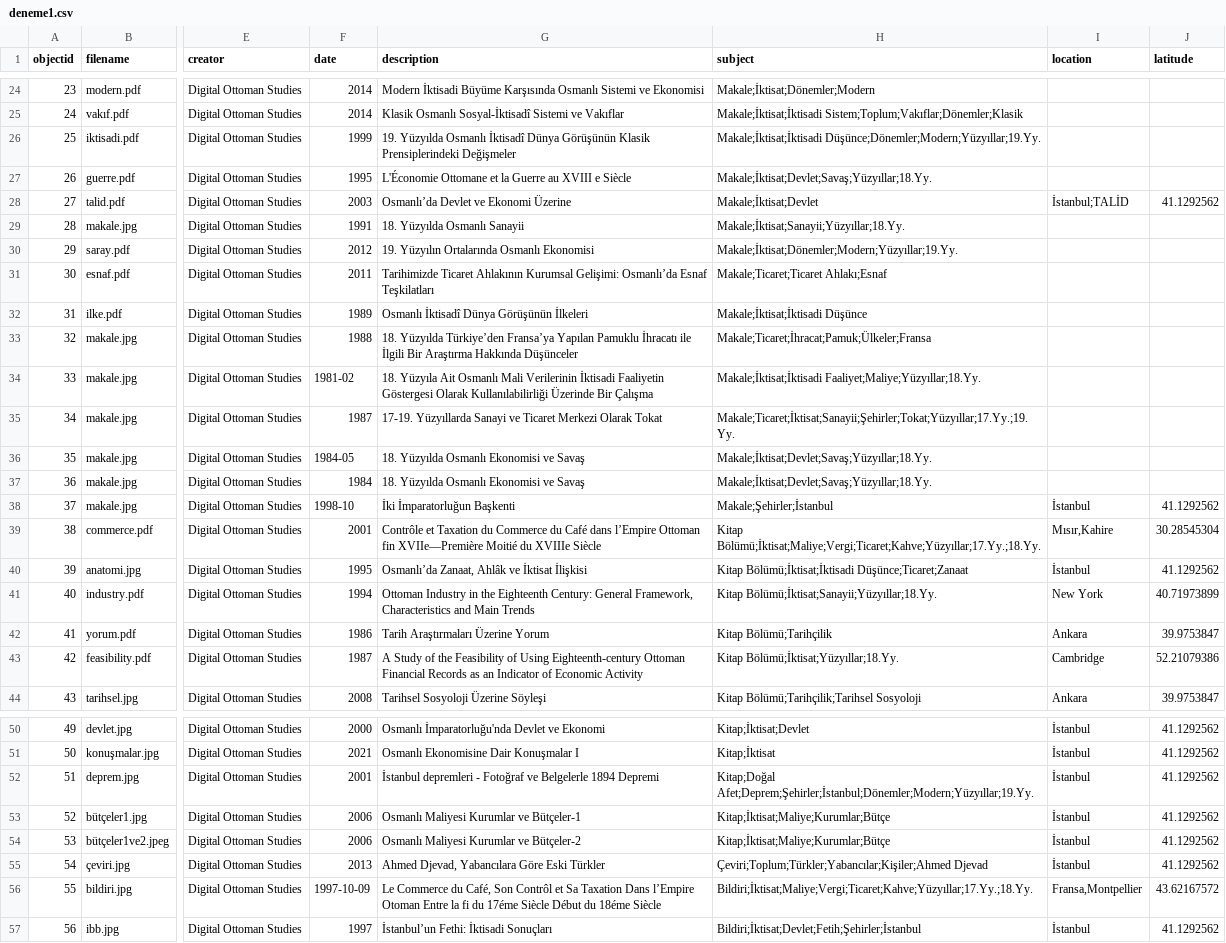
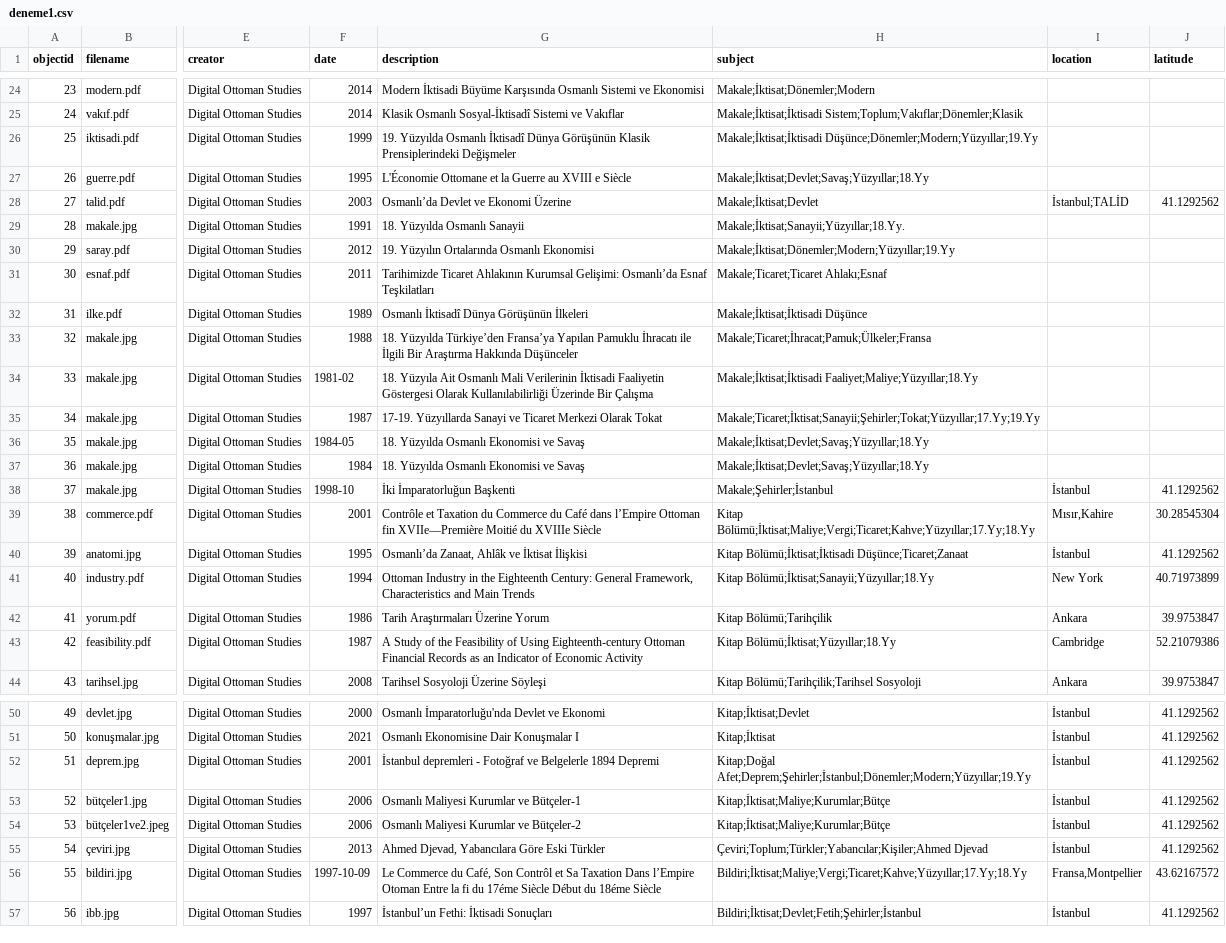
Before and after one commit to digitalottomans/demo, a CSV file: _data/deneme1.csv, drawn as a sheet; only a part is shown, gaps mark what is left out; the diff covers the shown part only; the diff names each change by its address in the sheet, - before the commit and + after, or states it on an @@ line.

Commit message:
upp

```diff
--- a/_data/deneme1.csv
+++ b/_data/deneme1.csv
-H26 (subject): Makale;İktisat;İktisadi Düşünce;Dönemler;Modern;Yüzyıllar;19.Yy.
+H26 (subject): Makale;İktisat;İktisadi Düşünce;Dönemler;Modern;Yüzyıllar;19.Yy
-H27 (subject): Makale;İktisat;Devlet;Savaş;Yüzyıllar;18.Yy.
+H27 (subject): Makale;İktisat;Devlet;Savaş;Yüzyıllar;18.Yy
-H30 (subject): Makale;İktisat;Dönemler;Modern;Yüzyıllar;19.Yy.
+H30 (subject): Makale;İktisat;Dönemler;Modern;Yüzyıllar;19.Yy
-H34 (subject): Makale;İktisat;İktisadi Faaliyet;Maliye;Yüzyıllar;18.Yy.
+H34 (subject): Makale;İktisat;İktisadi Faaliyet;Maliye;Yüzyıllar;18.Yy
-H35 (subject): Makale;Ticaret;İktisat;Sanayii;Şehirler;Tokat;Yüzyıllar;17.Yy.;19.Yy.
+H35 (subject): Makale;Ticaret;İktisat;Sanayii;Şehirler;Tokat;Yüzyıllar;17.Yy;19.Yy
-H36:H37 (subject): Makale;İktisat;Devlet;Savaş;Yüzyıllar;18.Yy.
+H36:H37 (subject): Makale;İktisat;Devlet;Savaş;Yüzyıllar;18.Yy
-H39 (subject): Kitap Bölümü;İktisat;Maliye;Vergi;Ticaret;Kahve;Yüzyıllar;17.Yy.;18.Yy.
+H39 (subject): Kitap Bölümü;İktisat;Maliye;Vergi;Ticaret;Kahve;Yüzyıllar;17.Yy;18.Yy
-H41 (subject): Kitap Bölümü;İktisat;Sanayii;Yüzyıllar;18.Yy.
+H41 (subject): Kitap Bölümü;İktisat;Sanayii;Yüzyıllar;18.Yy
-H43 (subject): Kitap Bölümü;İktisat;Yüzyıllar;18.Yy.
+H43 (subject): Kitap Bölümü;İktisat;Yüzyıllar;18.Yy
-H52 (subject): Kitap;Doğal Afet;Deprem;Şehirler;İstanbul;Dönemler;Modern;Yüzyıllar;19.Yy.
+H52 (subject): Kitap;Doğal Afet;Deprem;Şehirler;İstanbul;Dönemler;Modern;Yüzyıllar;19.Yy
-H56 (subject): Bildiri;İktisat;Maliye;Vergi;Ticaret;Kahve;Yüzyıllar;17.Yy.;18.Yy.
+H56 (subject): Bildiri;İktisat;Maliye;Vergi;Ticaret;Kahve;Yüzyıllar;17.Yy;18.Yy
```
Also changed, not shown: 4 edited cells elsewhere in this file.
